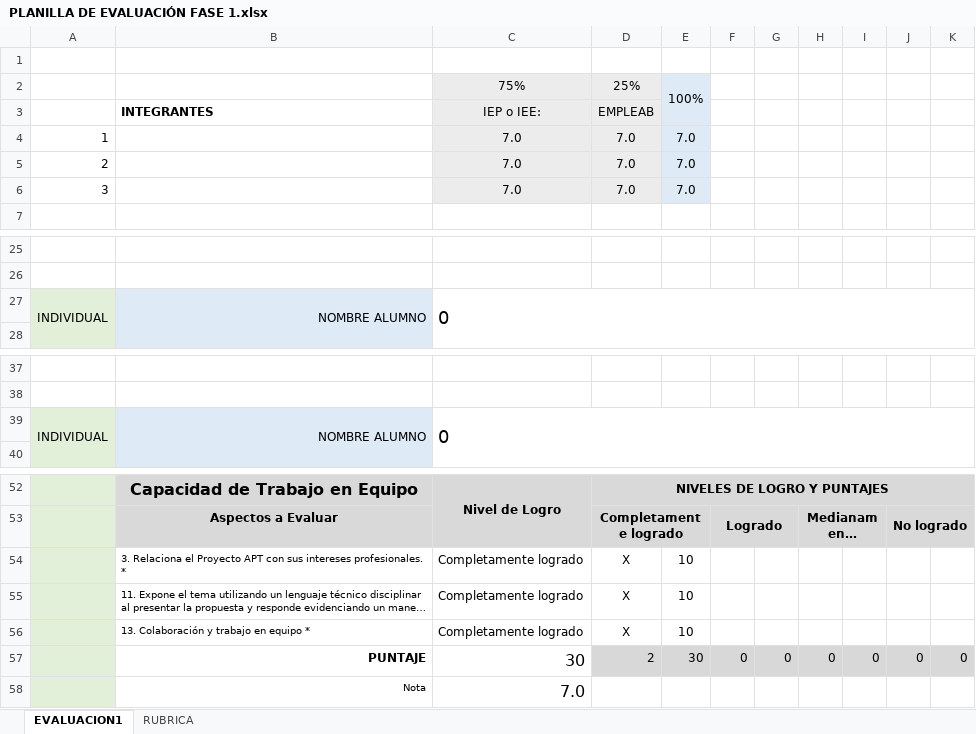
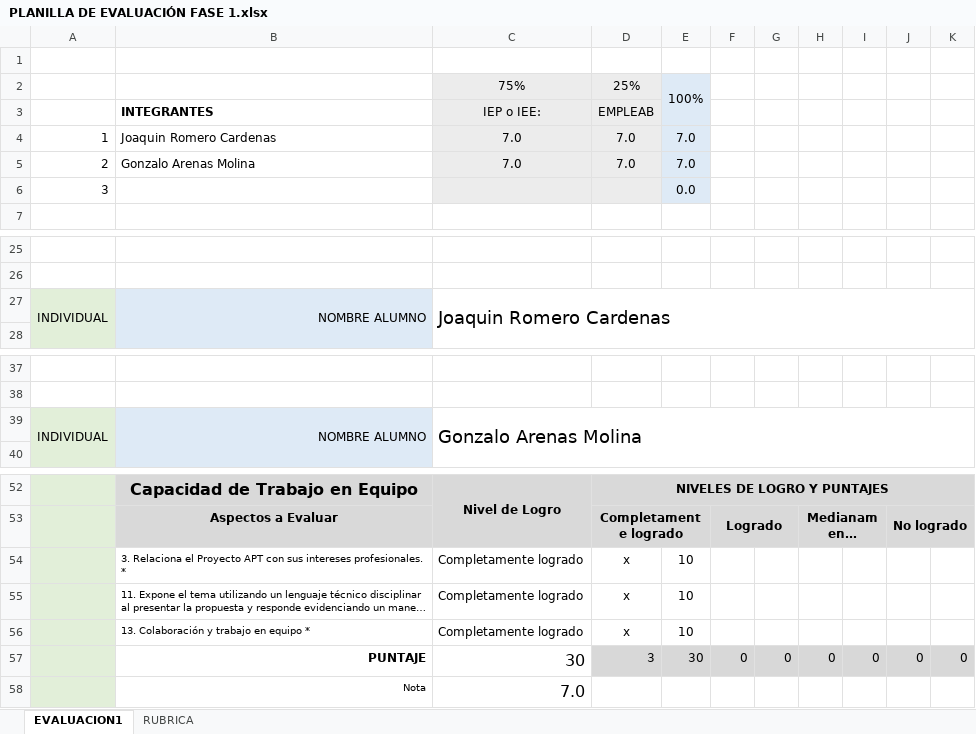
Before and after one commit to gonzaloarenasduoc/Mira, an Excel workbook: Fase 1/Evidencias Grupales/PLANILLA DE EVALUACIÓN FASE 1.xlsx, sheet EVALUACION1, drawn as a sheet; only a part is shown, gaps mark what is left out; long unchanged cells end in …; values as stored, in another font and other column widths than the file's, no borders; conditional formats not drawn; removed rows and columns are numbered as before the commit, all else as after; the diff names each change by its address in the sheet, - before the commit and + after, or states it on an @@ line.

```diff
--- a/Fase 1/Evidencias Grupales/PLANILLA DE EVALUACIÓN FASE 1.xlsx (sheet EVALUACION1)
+++ b/Fase 1/Evidencias Grupales/PLANILLA DE EVALUACIÓN FASE 1.xlsx (sheet EVALUACION1)
-B4: (empty)
+B4: Joaquin Romero Cardenas
-B5: (empty)
+B5: Gonzalo Arenas Molina
-row 6: 3 |  | 7.0 | 7.0 | 7.0
+row 6: 3 |  |  |  | 0.0
-C27: 0
+C27: Joaquin Romero Cardenas
-C39: 0
+C39: Gonzalo Arenas Molina
-D54:D56: X
+D54:D56: x
-D57: 2
+D57: 3
```
Also changed, not shown: formulas that keep their value, 1 other file.
